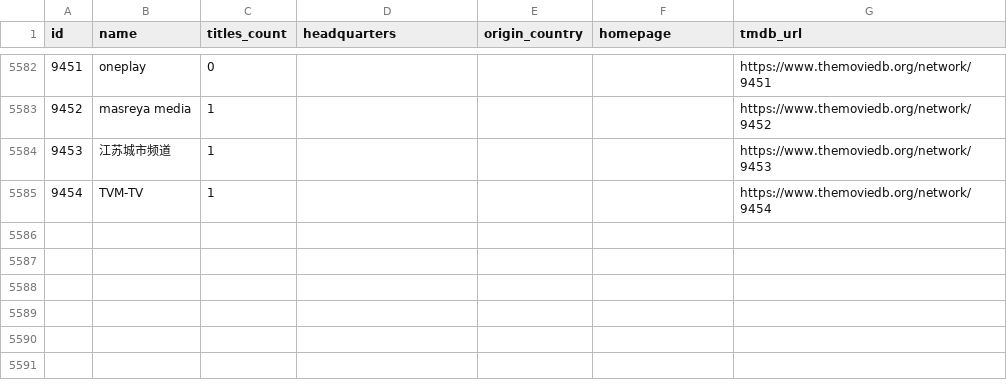
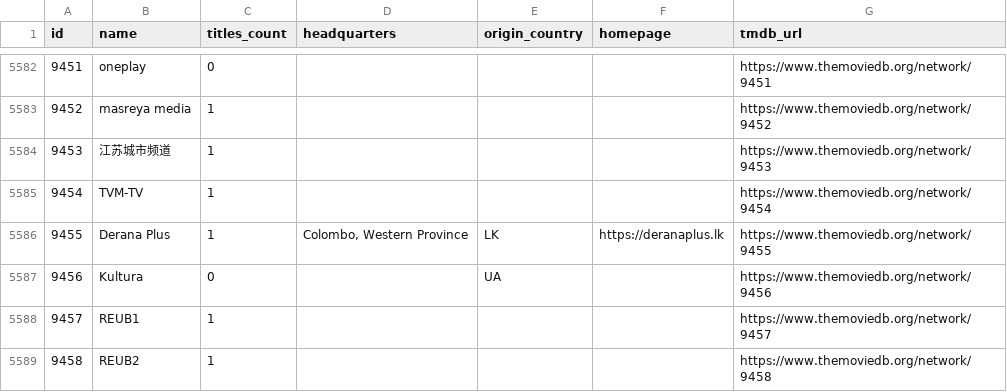
Before and after one commit to davecollections/tmdb-id-lookup, a CSV file: data/tv-networks.csv, drawn as a sheet; only a part is shown, gaps mark what is left out.

```diff
--- a/data/tv-networks.csv
+++ b/data/tv-networks.csv
@@ -5585 +5585,5 @@ id,name,titles_count,headquarters,origin_country,homepage,tmdb_url
 9454,TVM-TV,1,,,,https://www.themoviedb.org/network/9454
+9455,Derana Plus,1,"Colombo, Western Province",LK,https://deranaplus.lk,https://www.themoviedb.org/network/9455
+9456,Kultura,0,,UA,,https://www.themoviedb.org/network/9456
+9457,REUB1,1,,,,https://www.themoviedb.org/network/9457
+9458,REUB2,1,,,,https://www.themoviedb.org/network/9458
```
Also changed, not shown: 3 other files.
